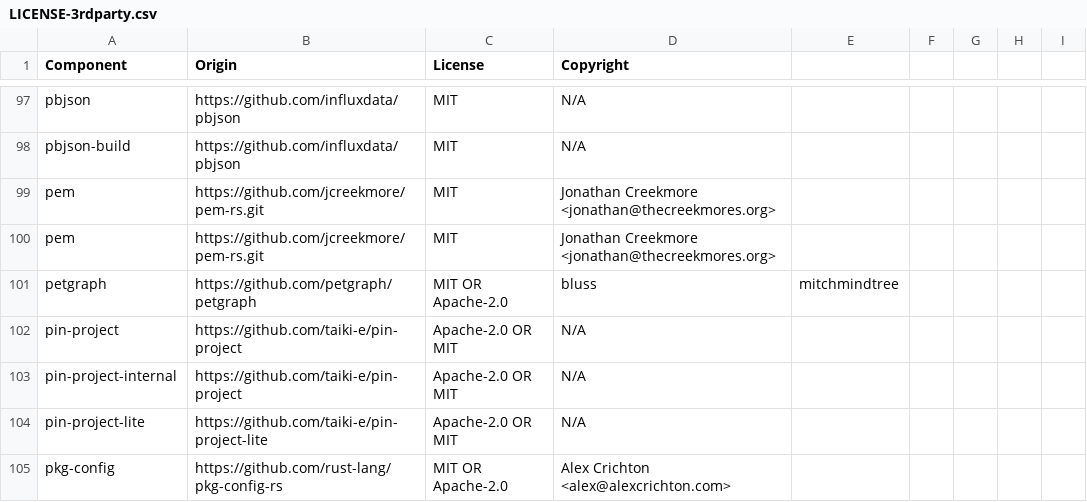
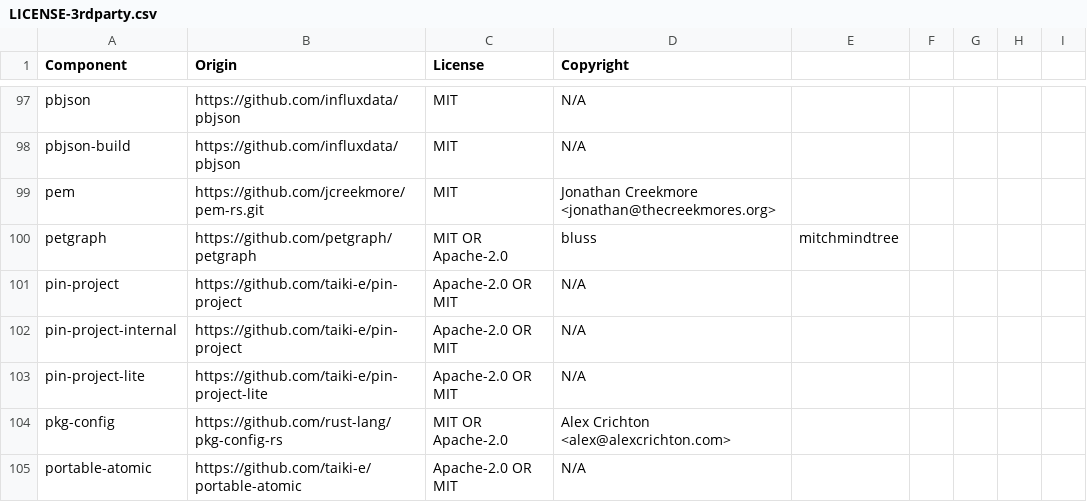
Before and after one commit to DataDog/libdd-rc, a CSV file: LICENSE-3rdparty.csv, drawn as a sheet; only a part is shown, gaps mark what is left out; the shorter side is filled out with more unchanged rows.

Commit message:
run ./scripts/generate-3rdparty-licenses.sh

```diff
--- a/LICENSE-3rdparty.csv
+++ b/LICENSE-3rdparty.csv
@@ -99,3 +99,2 @@ pbjson-build,https://github.com/influxdata/pbjson,MIT,N/A
 pem,https://github.com/jcreekmore/pem-rs.git,MIT,Jonathan Creekmore <jonathan@thecreekmores.org>
-pem,https://github.com/jcreekmore/pem-rs.git,MIT,Jonathan Creekmore <jonathan@thecreekmores.org>
 petgraph,https://github.com/petgraph/petgraph,MIT OR Apache-2.0,bluss, mitchmindtree
```
